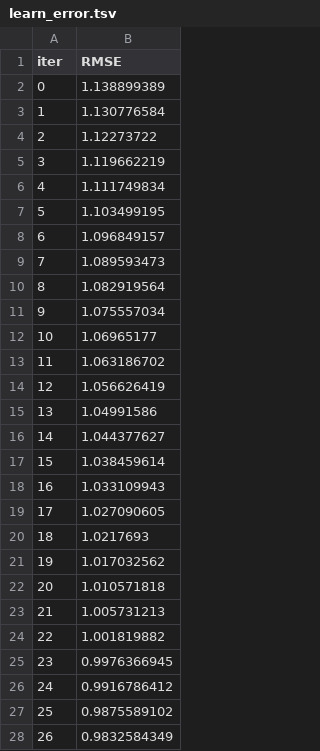
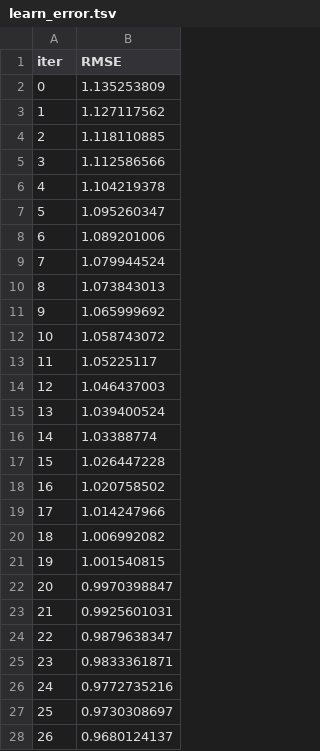
Before and after one commit to riyaaryan2004/minor2, a TSV file: Minor_1/catboost_info/learn_error.tsv, drawn as a sheet; only a part is shown; the diff covers the shown part only.

```diff
--- a/Minor_1/catboost_info/learn_error.tsv
+++ b/Minor_1/catboost_info/learn_error.tsv
@@ -1,28 +1,28 @@
 iter	RMSE
-0	1.138899389
-1	1.130776584
-2	1.12273722
-3	1.119662219
-4	1.111749834
-5	1.103499195
-6	1.096849157
-7	1.089593473
-8	1.082919564
-9	1.075557034
-10	1.06965177
-11	1.063186702
-12	1.056626419
-13	1.04991586
-14	1.044377627
-15	1.038459614
-16	1.033109943
-17	1.027090605
-18	1.0217693
-19	1.017032562
-20	1.010571818
-21	1.005731213
-22	1.001819882
-23	0.9976366945
-24	0.9916786412
-25	0.9875589102
-26	0.9832584349
+0	1.135253809
+1	1.127117562
+2	1.118110885
+3	1.112586566
+4	1.104219378
+5	1.095260347
+6	1.089201006
+7	1.079944524
+8	1.073843013
+9	1.065999692
+10	1.058743072
+11	1.05225117
+12	1.046437003
+13	1.039400524
+14	1.03388774
+15	1.026447228
+16	1.020758502
+17	1.014247966
+18	1.006992082
+19	1.001540815
+20	0.9970398847
+21	0.9925601031
+22	0.9879638347
+23	0.9833361871
+24	0.9772735216
+25	0.9730308697
+26	0.9680124137
```
Also changed, not shown: 173 edited cells elsewhere in this file, Minor_1/catboost_info/time_left.tsv, Minor_1/ml/data/daily_data.csv, 4 other files.
